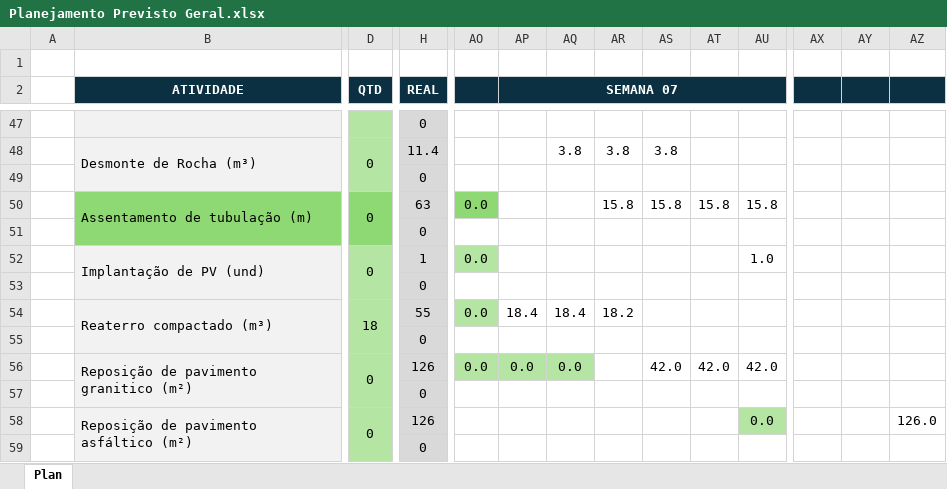
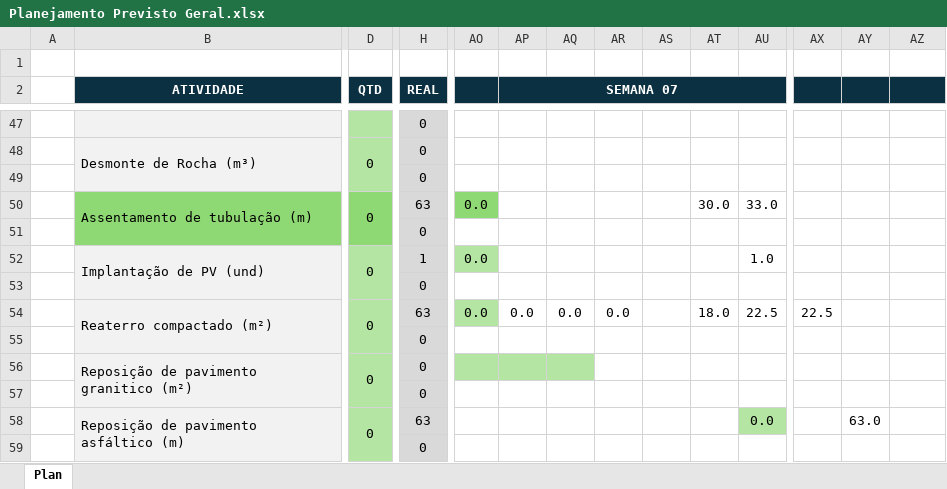
Before and after one commit to sreliakim25/emissarioLD, an Excel workbook: Planejamento Previsto Geral.xlsx, sheet Plan, drawn as a sheet; only a part is shown, gaps mark what is left out; values as stored, in another font and other column widths than the file's, no borders; the diff covers the shown part only; the diff names each change by its address in the sheet, - before the commit and + after, or states it on an @@ line.

Commit message:
Ajuste na data do Resumo Semanal, limpeza do código de Cartão de Trabalho e atualizações gerais

```diff
--- a/Planejamento Previsto Geral.xlsx (sheet Plan)
+++ b/Planejamento Previsto Geral.xlsx (sheet Plan)
-H48 (REAL): 11.4
+H48 (REAL): 0
-AQ48: 3.8
+AQ48: (empty)
-AR48: 3.8
+AR48: (empty)
-AS48: 3.8
+AS48: (empty)
-AR50: 15.8
+AR50: (empty)
-AS50: 15.8
+AS50: (empty)
-AT50: 15.8
+AT50: 30.0
-AU50: 15.8
+AU50: 33.0
-B54 (ATIVIDADE): Reaterro compactado (m³)
+B54 (ATIVIDADE): Reaterro compactado (m²)
-D54 (QTD): 18
+D54 (QTD): 0
-H54 (REAL): 55
+H54 (REAL): 63
-AP54 (SEMANA 07): 18.4
+AP54 (SEMANA 07): 0.0
-AQ54: 18.4
+AQ54: 0.0
-AR54: 18.2
+AR54: 0.0
-AT54: (empty)
+AT54: 18.0
-AU54: (empty)
+AU54: 22.5
-AX54: (empty)
+AX54: 22.5
-H56 (REAL): 126
+H56 (REAL): 0
-AO56: 0.0
+AO56: (empty)
-AP56 (SEMANA 07): 0.0
+AP56 (SEMANA 07): (empty)
-AQ56: 0.0
+AQ56: (empty)
-AS56: 42.0
+AS56: (empty)
-AT56: 42.0
+AT56: (empty)
-AU56: 42.0
+AU56: (empty)
-B58 (ATIVIDADE): Reposição de pavimento asfáltico (m²)
+B58 (ATIVIDADE): Reposição de pavimento asfáltico (m)
-H58 (REAL): 126
+H58 (REAL): 63
-AY58: (empty)
+AY58: 63.0
-AZ58: 126.0
+AZ58: (empty)
```
Also changed, not shown: 4 added rows, 4 removed rows and 52 edited cells elsewhere in this sheet, 1 other file.
